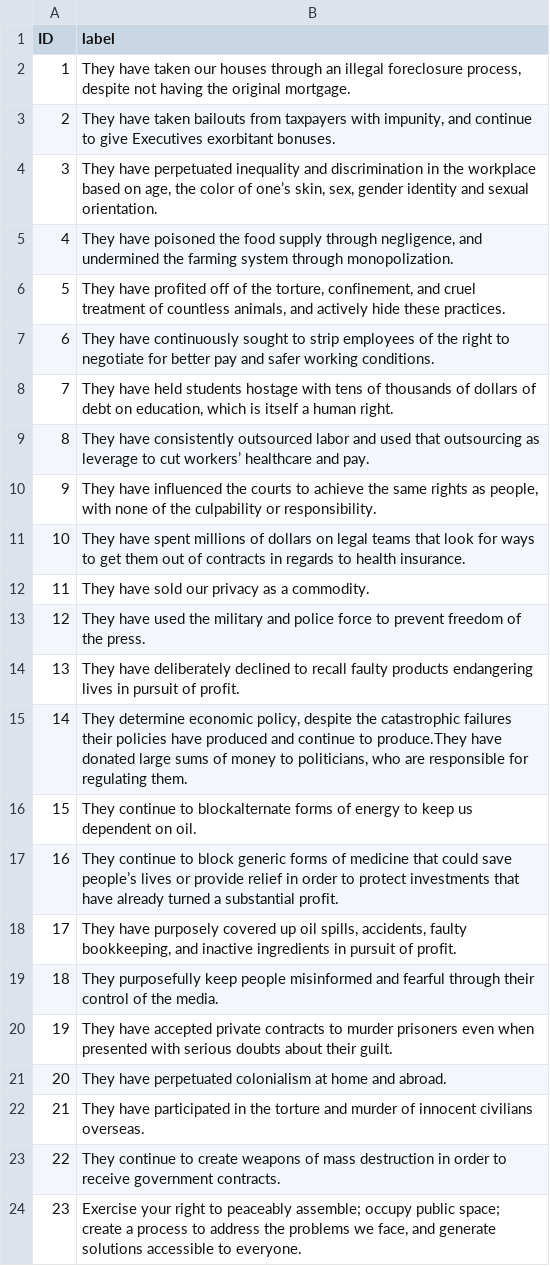
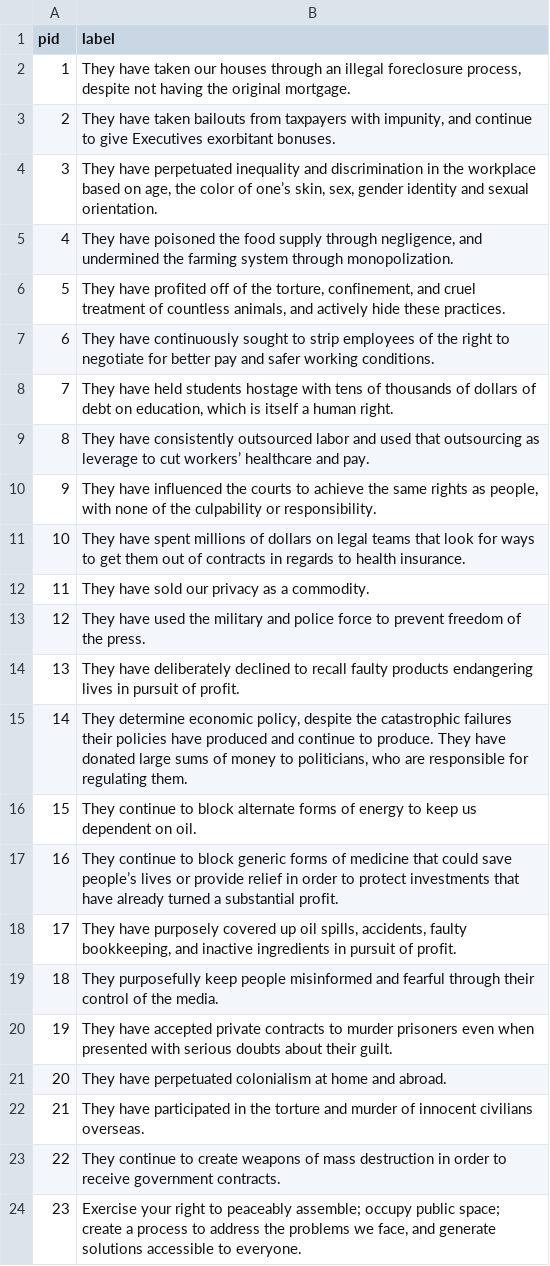
Before and after one commit to nyu-dss/occupy, a CSV file: source/_data/declarations.csv, drawn as a sheet; the diff names each change by its address in the sheet, - before the commit and + after, or states it on an @@ line.

Commit message:
declarations and themes

```diff
--- a/source/_data/declarations.csv
+++ b/source/_data/declarations.csv
-A1: ID
+A1: pid
-B15 (label): …continue to produce.They have donated…
+B15 (label): …continue to produce. They have donated…
-B16 (label): …continue to blockalternate forms of…
+B16 (label): …continue to block alternate forms of…
```
Also changed, not shown: source/_data/themes.csv, 36 other files.
